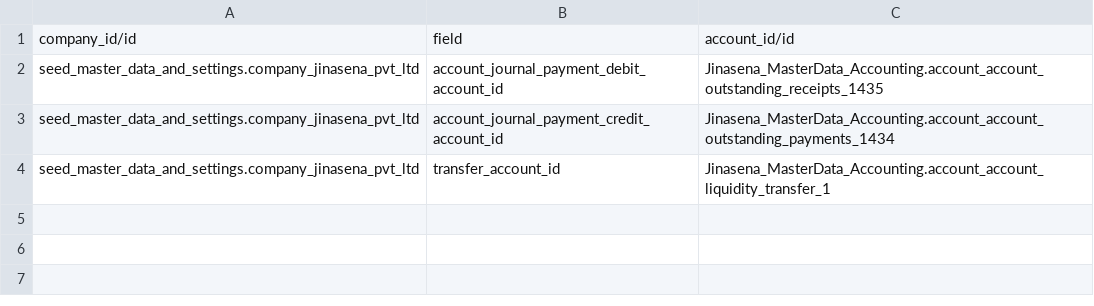
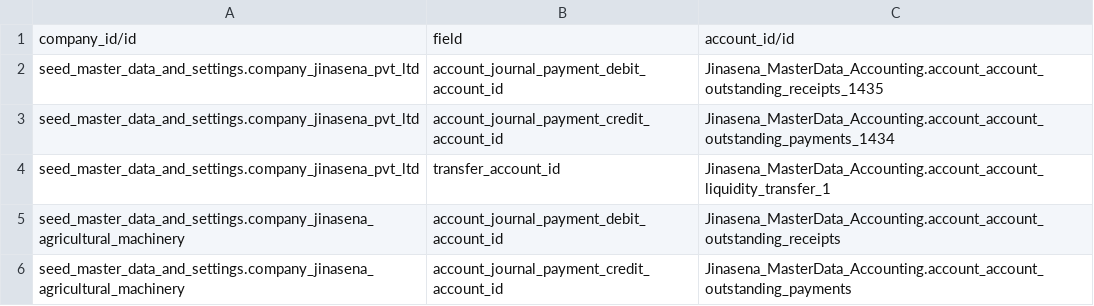
Before and after one commit to sanjayaWjinasena/Jinasena_MasterData_Accounting, a CSV file: data/payment_accounts/company_accounts.csv, drawn as a sheet; the diff names each change by its address in the sheet, - before the commit and + after, or states it on an @@ line.

```diff
--- a/data/payment_accounts/company_accounts.csv
+++ b/data/payment_accounts/company_accounts.csv
+row 5: seed_master_data_and_settings.company_jinasena_agricultural_machinery | account_journal_payment_debit_account_id | Jinasena_MasterData_Accounting.account_account_outstanding_receipts
+row 6: seed_master_data_and_settings.company_jinasena_agricultural_machinery | account_journal_payment_credit_account_id | Jinasena_MasterData_Accounting.account_account_outstanding_payments
```
Also changed, not shown: 1 other file.
